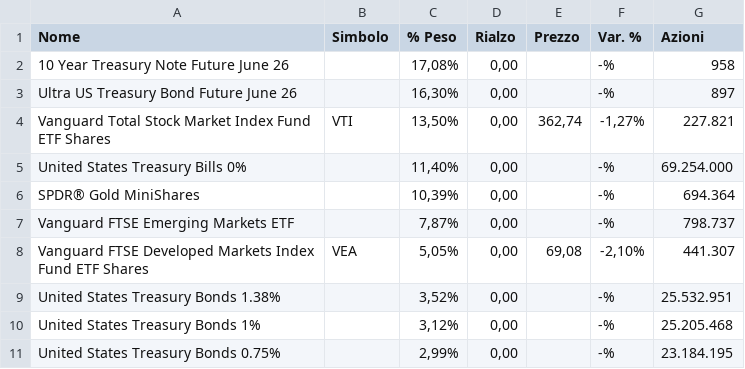
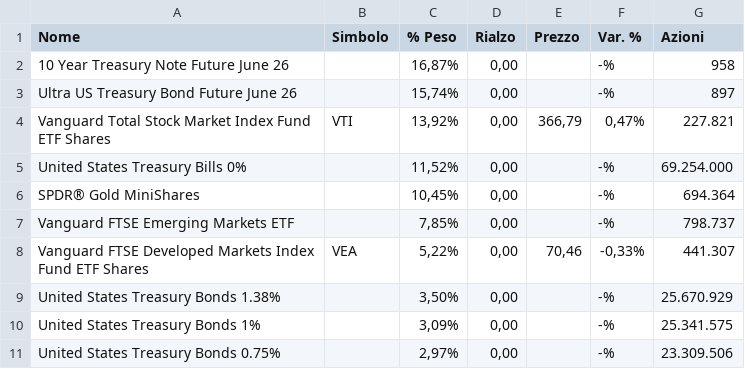
Before and after one commit to Giorgiogoldoni/MONITOR, a CSV file: data/manual/RPAR.csv, drawn as a sheet.

Commit message:
data: upload RPAR.csv 2026-05-25

```diff
--- a/data/manual/RPAR.csv
+++ b/data/manual/RPAR.csv
@@ -1,11 +1,11 @@
 "Nome","Simbolo","% Peso","Rialzo","Prezzo","Var. %","Azioni"
-"10 Year Treasury Note Future June 26","","17,08%","0,00","","-%","958"
-"Ultra US Treasury Bond Future June 26","","16,30%","0,00","","-%","897"
-"Vanguard Total Stock Market Index Fund ETF Shares","VTI","13,50%","0,00","362,74","-1,27%","227.821"
-"United States Treasury Bills 0%","","11,40%","0,00","","-%","69.254.000"
-"SPDR® Gold MiniShares","","10,39%","0,00","","-%","694.364"
-"Vanguard FTSE Emerging Markets ETF","","7,87%","0,00","","-%","798.737"
-"Vanguard FTSE Developed Markets Index Fund ETF Shares","VEA","5,05%","0,00","69,08","-2,10%","441.307"
-"United States Treasury Bonds 1.38%","","3,52%","0,00","","-%","25.532.951"
-"United States Treasury Bonds 1%","","3,12%","0,00","","-%","25.205.468"
-"United States Treasury Bonds 0.75%","","2,99%","0,00","","-%","23.184.195"
+"10 Year Treasury Note Future June 26","","16,87%","0,00","","-%","958"
+"Ultra US Treasury Bond Future June 26","","15,74%","0,00","","-%","897"
+"Vanguard Total Stock Market Index Fund ETF Shares","VTI","13,92%","0,00","366,79","0,47%","227.821"
+"United States Treasury Bills 0%","","11,52%","0,00","","-%","69.254.000"
+"SPDR® Gold MiniShares","","10,45%","0,00","","-%","694.364"
+"Vanguard FTSE Emerging Markets ETF","","7,85%","0,00","","-%","798.737"
+"Vanguard FTSE Developed Markets Index Fund ETF Shares","VEA","5,22%","0,00","70,46","-0,33%","441.307"
+"United States Treasury Bonds 1.38%","","3,50%","0,00","","-%","25.670.929"
+"United States Treasury Bonds 1%","","3,09%","0,00","","-%","25.341.575"
+"United States Treasury Bonds 0.75%","","2,97%","0,00","","-%","23.309.506"
```
